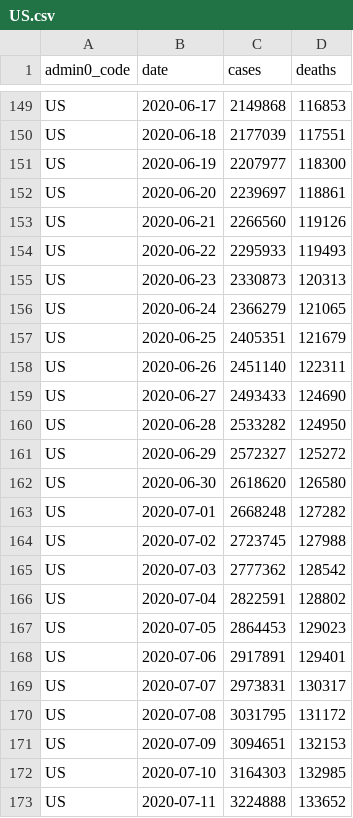
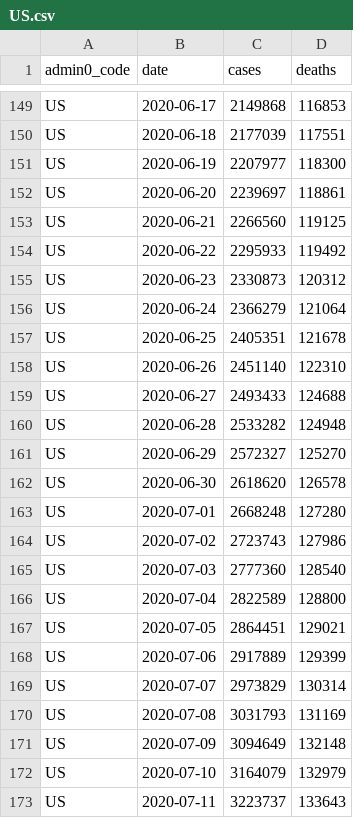
Before and after one commit to covid-open-data/xform-casecount-us-usafacts, a CSV file: output/admin0/US.csv, drawn as a sheet; only a part is shown, gaps mark what is left out; the diff covers the shown part only.

```diff
--- a/output/admin0/US.csv
+++ b/output/admin0/US.csv
@@ -152,22 +152,22 @@ US,2020-06-19,2207977,118300
 US,2020-06-20,2239697,118861
-US,2020-06-21,2266560,119126
-US,2020-06-22,2295933,119493
-US,2020-06-23,2330873,120313
-US,2020-06-24,2366279,121065
-US,2020-06-25,2405351,121679
-US,2020-06-26,2451140,122311
-US,2020-06-27,2493433,124690
-US,2020-06-28,2533282,124950
-US,2020-06-29,2572327,125272
-US,2020-06-30,2618620,126580
-US,2020-07-01,2668248,127282
-US,2020-07-02,2723745,127988
-US,2020-07-03,2777362,128542
-US,2020-07-04,2822591,128802
-US,2020-07-05,2864453,129023
-US,2020-07-06,2917891,129401
-US,2020-07-07,2973831,130317
-US,2020-07-08,3031795,131172
-US,2020-07-09,3094651,132153
-US,2020-07-10,3164303,132985
-US,2020-07-11,3224888,133652
+US,2020-06-21,2266560,119125
+US,2020-06-22,2295933,119492
+US,2020-06-23,2330873,120312
+US,2020-06-24,2366279,121064
+US,2020-06-25,2405351,121678
+US,2020-06-26,2451140,122310
+US,2020-06-27,2493433,124688
+US,2020-06-28,2533282,124948
+US,2020-06-29,2572327,125270
+US,2020-06-30,2618620,126578
+US,2020-07-01,2668248,127280
+US,2020-07-02,2723743,127986
+US,2020-07-03,2777360,128540
+US,2020-07-04,2822589,128800
+US,2020-07-05,2864451,129021
+US,2020-07-06,2917889,129399
+US,2020-07-07,2973829,130314
+US,2020-07-08,3031793,131169
+US,2020-07-09,3094649,132148
+US,2020-07-10,3164079,132979
+US,2020-07-11,3223737,133643
```
Also changed, not shown: 1 added row and 6 edited cells elsewhere in this file, output/admin1/US.csv.
